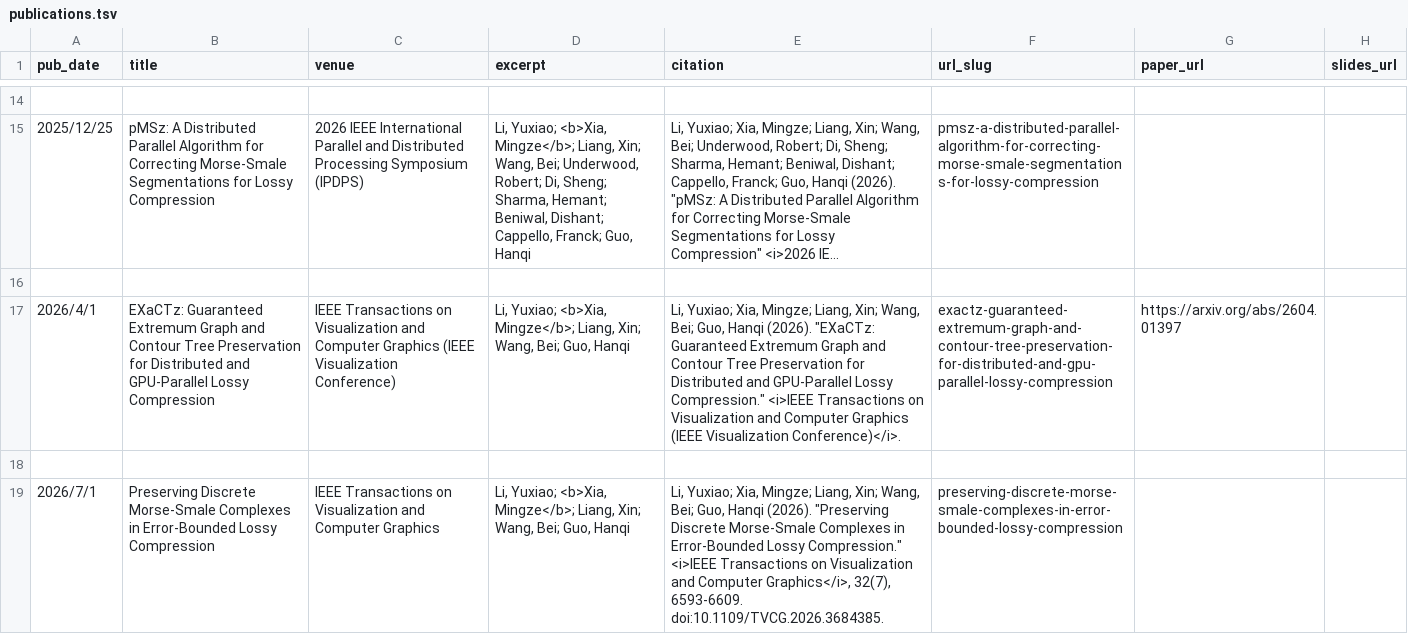
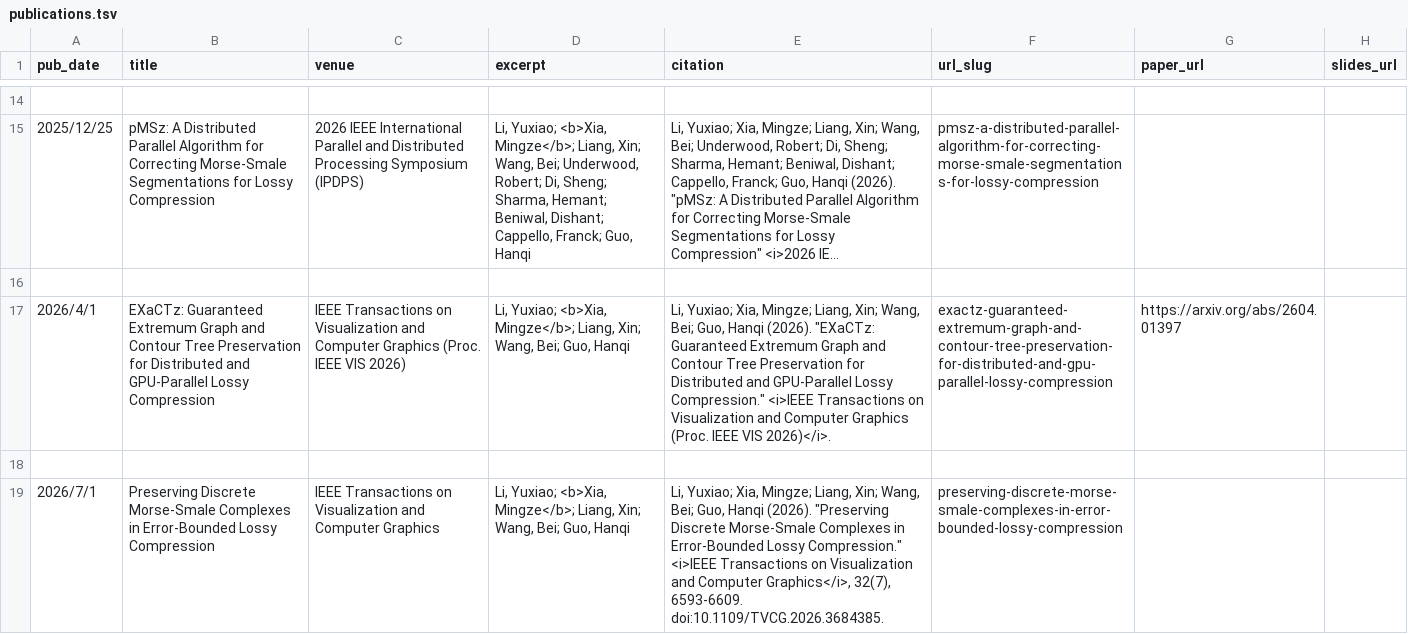
Before and after one commit to xty9501/xty9501.github.io, a TSV file: markdown_generator/publications.tsv, drawn as a sheet; only a part is shown, gaps mark what is left out; long unchanged cells end in …; the diff names each change by its address in the sheet, - before the commit and + after, or states it on an @@ line.

```diff
--- a/markdown_generator/publications.tsv
+++ b/markdown_generator/publications.tsv
-C17 (venue): …Computer Graphics (IEEE Visualization Conference)
+C17 (venue): …Computer Graphics (Proc. IEEE VIS 2026)
-E17 (citation): …Computer Graphics (IEEE Visualization Conference)</i>.
+E17 (citation): …Computer Graphics (Proc. IEEE VIS 2026)</i>.
```
Also changed, not shown: 2 other files.
